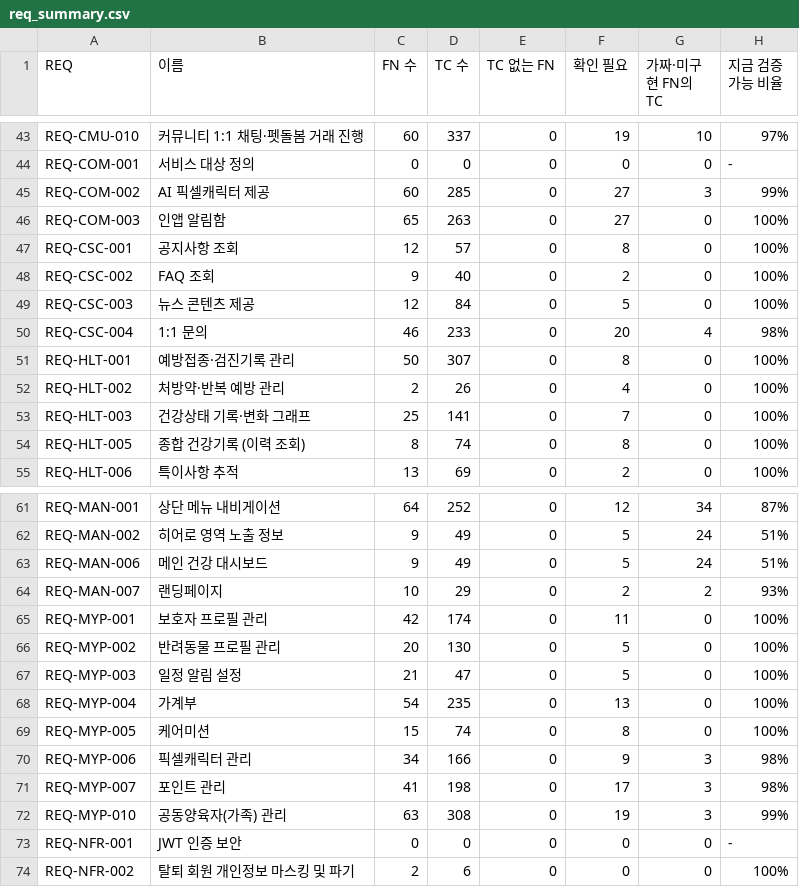
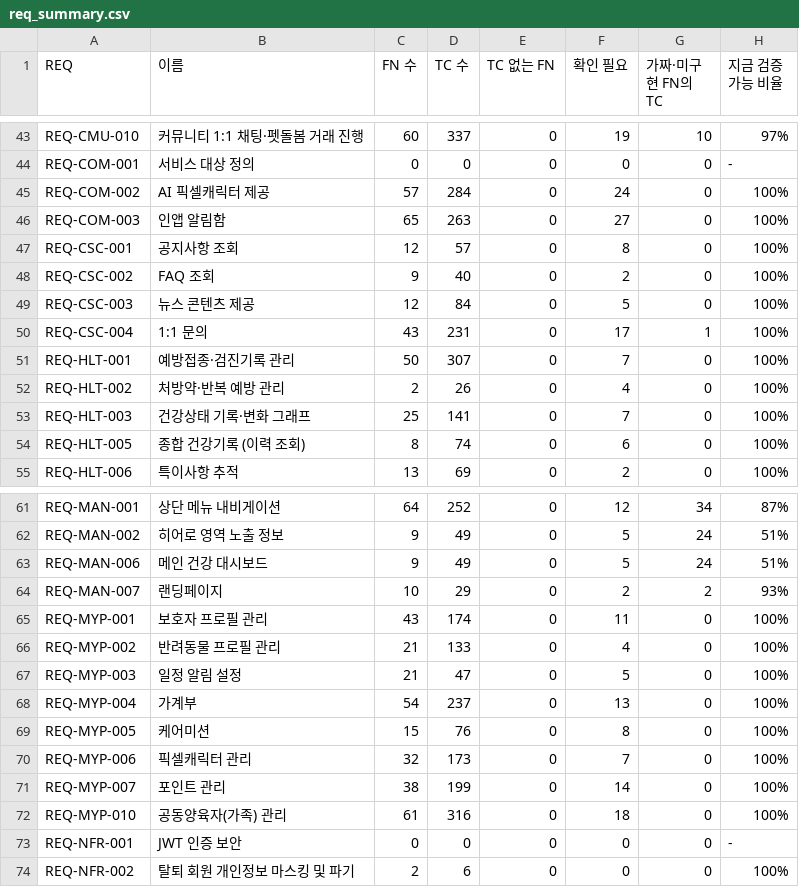
Before and after one commit to kkori-lab/nyangmeong-frontend, a CSV file: docs/tc/rtm/req_summary.csv, drawn as a sheet; only a part is shown, gaps mark what is left out; the diff covers the shown part only.

```diff
--- a/docs/tc/rtm/req_summary.csv
+++ b/docs/tc/rtm/req_summary.csv
@@ -44,3 +44,3 @@ REQ-CMU-010,커뮤니티 1:1 채팅·펫돌봄 거래 진행,60,337,0,19,10,97%
 REQ-COM-001,서비스 대상 정의,0,0,0,0,0,-
-REQ-COM-002,AI 픽셀캐릭터 제공,60,285,0,27,3,99%
+REQ-COM-002,AI 픽셀캐릭터 제공,57,284,0,24,0,100%
 REQ-COM-003,인앱 알림함,65,263,0,27,0,100%
@@ -49,7 +49,7 @@ REQ-CSC-002,FAQ 조회,9,40,0,2,0,100%
 REQ-CSC-003,뉴스 콘텐츠 제공,12,84,0,5,0,100%
-REQ-CSC-004,1:1 문의,46,233,0,20,4,98%
-REQ-HLT-001,예방접종·검진기록 관리,50,307,0,8,0,100%
+REQ-CSC-004,1:1 문의,43,231,0,17,1,100%
+REQ-HLT-001,예방접종·검진기록 관리,50,307,0,7,0,100%
 REQ-HLT-002,처방약·반복 예방 관리,2,26,0,4,0,100%
 REQ-HLT-003,건강상태 기록·변화 그래프,25,141,0,7,0,100%
-REQ-HLT-005,종합 건강기록 (이력 조회),8,74,0,8,0,100%
+REQ-HLT-005,종합 건강기록 (이력 조회),8,74,0,6,0,100%
 REQ-HLT-006,특이사항 추적,13,69,0,2,0,100%
@@ -64,10 +64,10 @@ REQ-MAN-006,메인 건강 대시보드,9,49,0,5,24,51%
 REQ-MAN-007,랜딩페이지,10,29,0,2,2,93%
-REQ-MYP-001,보호자 프로필 관리,42,174,0,11,0,100%
-REQ-MYP-002,반려동물 프로필 관리,20,130,0,5,0,100%
+REQ-MYP-001,보호자 프로필 관리,43,174,0,11,0,100%
+REQ-MYP-002,반려동물 프로필 관리,21,133,0,4,0,100%
 REQ-MYP-003,일정 알림 설정,21,47,0,5,0,100%
-REQ-MYP-004,가계부,54,235,0,13,0,100%
-REQ-MYP-005,케어미션,15,74,0,8,0,100%
-REQ-MYP-006,픽셀캐릭터 관리,34,166,0,9,3,98%
-REQ-MYP-007,포인트 관리,41,198,0,17,3,98%
-REQ-MYP-010,공동양육자(가족) 관리,63,308,0,19,3,99%
+REQ-MYP-004,가계부,54,237,0,13,0,100%
+REQ-MYP-005,케어미션,15,76,0,8,0,100%
+REQ-MYP-006,픽셀캐릭터 관리,32,173,0,7,0,100%
+REQ-MYP-007,포인트 관리,38,199,0,14,0,100%
+REQ-MYP-010,공동양육자(가족) 관리,61,316,0,18,0,100%
 REQ-NFR-001,JWT 인증 보안,0,0,0,0,0,-
```
Also changed, not shown: 6 edited cells elsewhere in this file, docs/tc/rtm/traceability.csv, 11 other files.
